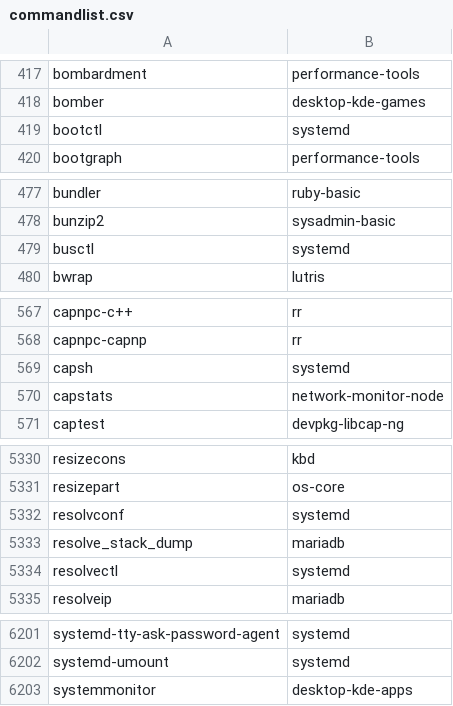
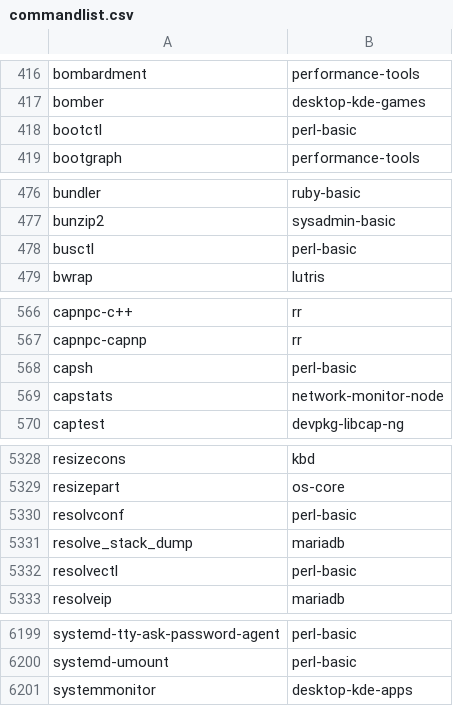
Before and after one commit to clearlinux-pkgs/cnf, a CSV file: commandlist.csv, drawn as a sheet; only a part is shown, gaps mark what is left out; addresses are those after the commit; the diff covers the shown part only; the diff names each change by its address in the sheet, - before the commit and + after, or states it on an @@ line.

```diff
--- a/commandlist.csv
+++ b/commandlist.csv
-B418: systemd
+B418: perl-basic
-B478: systemd
+B478: perl-basic
-B568: systemd
+B568: perl-basic
-B5330: systemd
+B5330: perl-basic
-B5332: systemd
+B5332: perl-basic
-B6199:B6200: systemd
+B6199:B6200: perl-basic
```
Also changed, not shown: 2 added rows, 4 removed rows and 55 edited cells elsewhere in this file, 2 other files.
